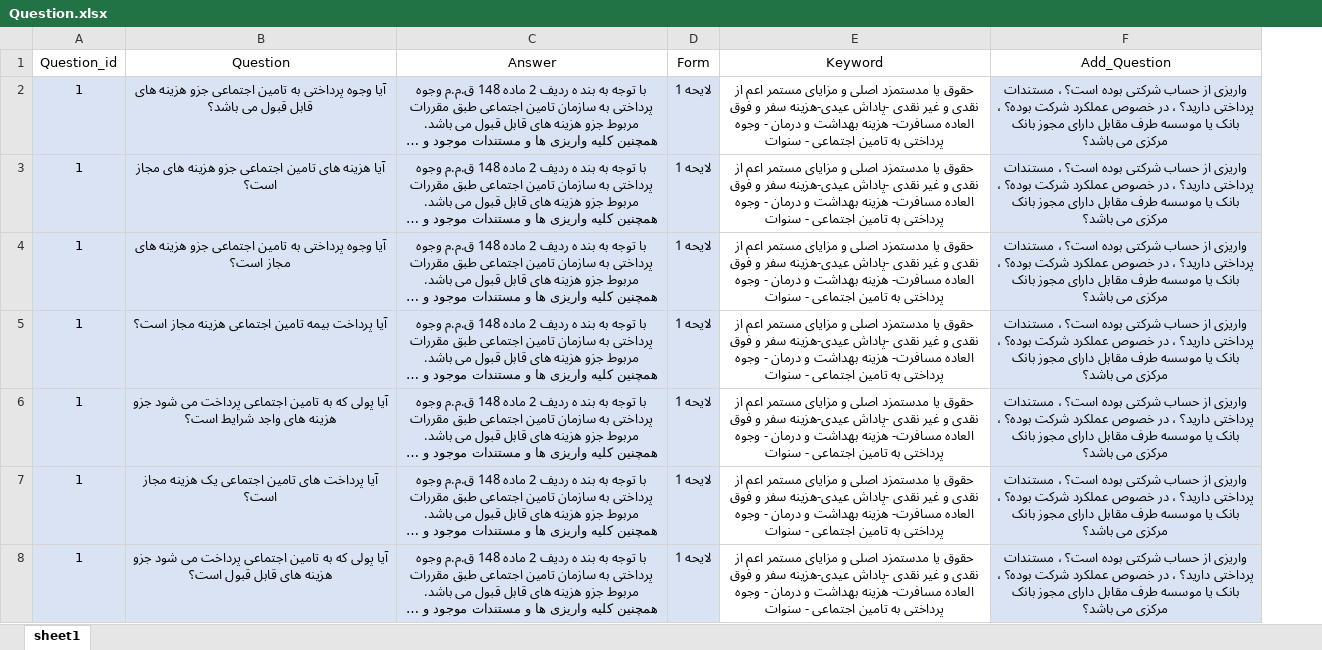
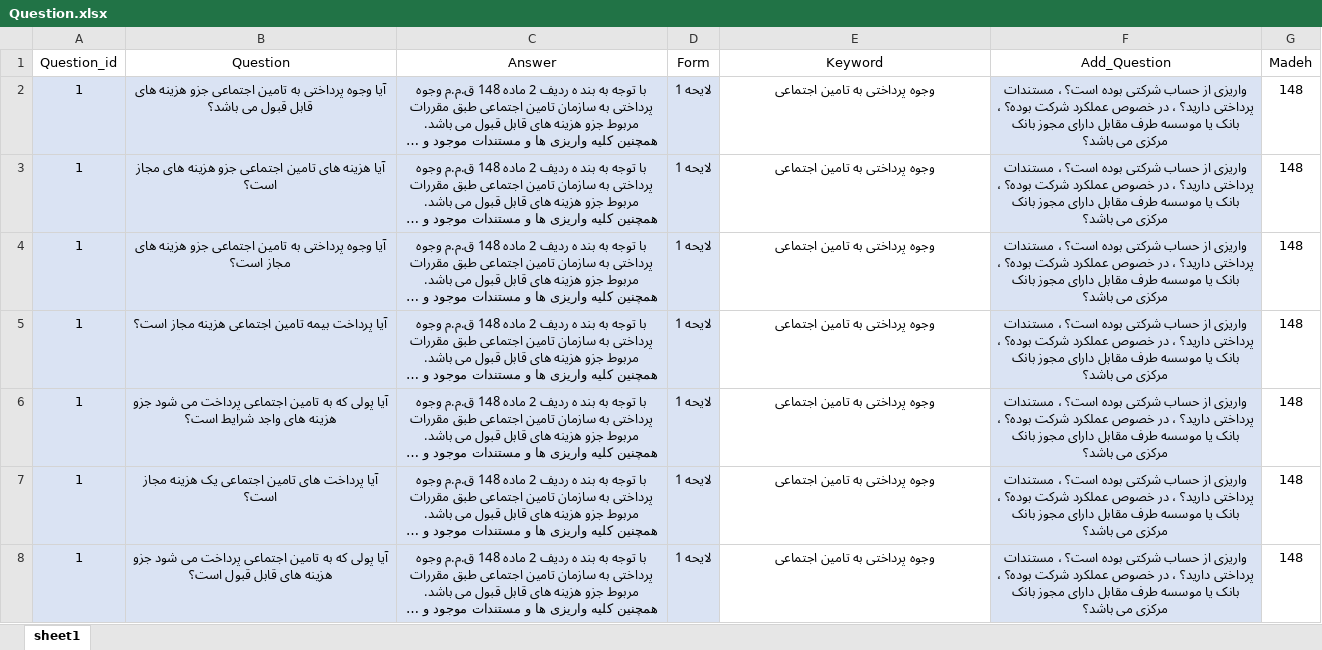
Before and after one commit to Dadic-Developers/Question_Answer, an Excel workbook: Question.xlsx, sheet sheet1, drawn as a sheet; only a part is shown; long unchanged cells end in …; values as stored, in another font and other column widths than the file's, no borders; the diff covers the shown part only; the diff names each change by its address in the sheet, - before the commit and + after, or states it on an @@ line.

```diff
--- a/Question.xlsx (sheet sheet1)
+++ b/Question.xlsx (sheet sheet1)
+column G (Madeh), rows 2-8: all 148
-E2:E8 (Keyword): حقوق یا مدستمزد اصلی و مزایای مستمر اعم از نقدی و غیر نقدی -پاداش عیدی-هزینه سفر و فوق العاده مسافرت- هزینه بهداشت و درمان - وجوه پرداختی به تامین اجتماعی - سنوات
+E2:E8 (Keyword): وجوه پرداختی به تامین اجتماعی
```
Also changed, not shown: 148 added rows, 8 removed rows and 87 edited cells elsewhere in this sheet, 1 other file.
